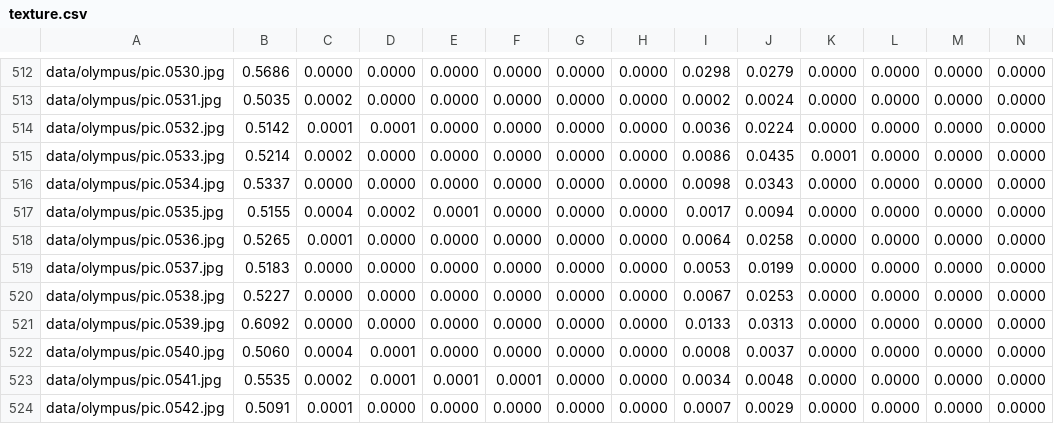
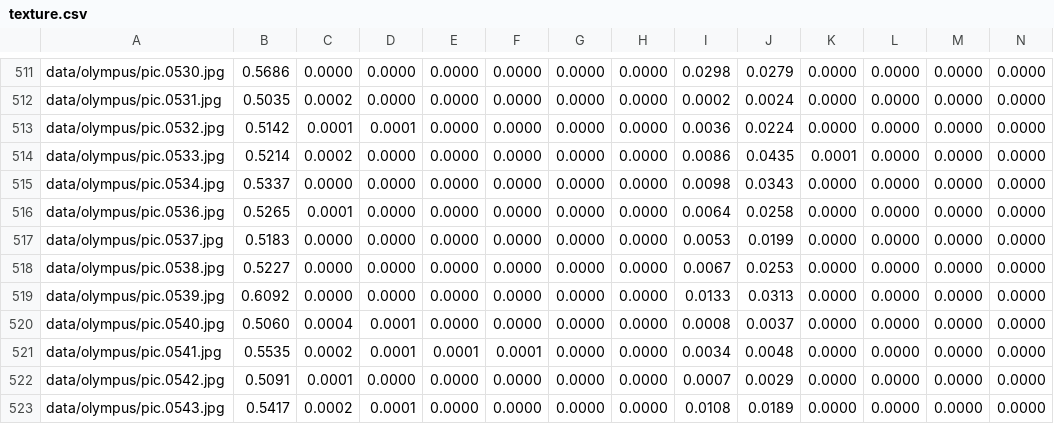
Before and after one commit to SamDaQueen/Content-Based-Image-Recognition, a CSV file: data/texture.csv, drawn as a sheet; only a part is shown, gaps mark what is left out; the shorter side is filled out with more unchanged rows; removed rows and columns are numbered as before the commit, all else as after; rows hold the shown columns only; the diff covers the shown part only; the diff names each change by its address in the sheet, - before the commit and + after, or states it on an @@ line.

```diff
--- a/data/texture.csv
+++ b/data/texture.csv
-row 517: data/olympus/pic.0535.jpg | 0.5155 | 0.0004 | 0.0002 | 0.0001 | 0.0000 | 0.0000 | 0.0000 | 0.0017 | 0.0094 | 0.0000 | 0.0000 | 0.0000 | 0.0000
```
Also changed, not shown: 2 added rows and 3 removed rows elsewhere in this file, 39 other files.
